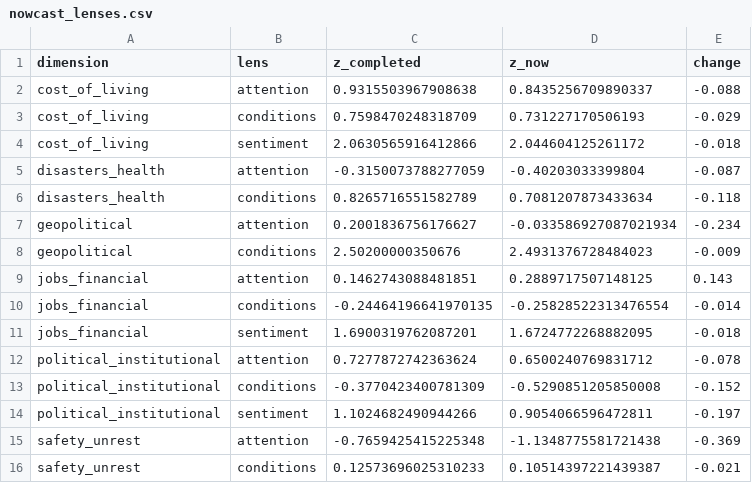
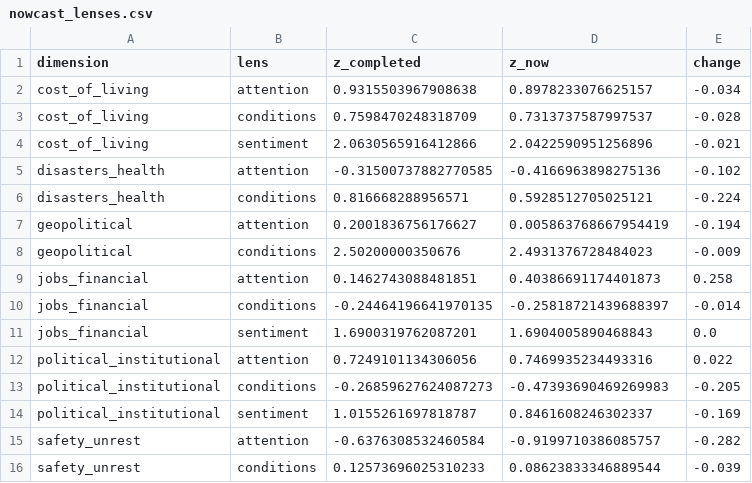
Before and after one commit to WBH-rbg/anxiety-index, a CSV file: output/nowcast_lenses.csv, drawn as a sheet.

```diff
--- a/output/nowcast_lenses.csv
+++ b/output/nowcast_lenses.csv
@@ -1,16 +1,16 @@
 dimension,lens,z_completed,z_now,change
-cost_of_living,attention,0.9315503967908638,0.8435256709890337,-0.088
-cost_of_living,conditions,0.7598470248318709,0.731227170506193,-0.029
-cost_of_living,sentiment,2.0630565916412866,2.044604125261172,-0.018
-disasters_health,attention,-0.3150073788277059,-0.40203033399804,-0.087
-disasters_health,conditions,0.8265716551582789,0.7081207873433634,-0.118
-geopolitical,attention,0.2001836756176627,-0.033586927087021934,-0.234
+cost_of_living,attention,0.9315503967908638,0.8978233076625157,-0.034
+cost_of_living,conditions,0.7598470248318709,0.7313737587997537,-0.028
+cost_of_living,sentiment,2.0630565916412866,2.0422590951256896,-0.021
+disasters_health,attention,-0.31500737882770585,-0.4166963898275136,-0.102
+disasters_health,conditions,0.816668288956571,0.5928512705025121,-0.224
+geopolitical,attention,0.2001836756176627,0.005863768667954419,-0.194
 geopolitical,conditions,2.50200000350676,2.4931376728484023,-0.009
-jobs_financial,attention,0.1462743088481851,0.2889717507148125,0.143
-jobs_financial,conditions,-0.24464196641970135,-0.25828522313476554,-0.014
-jobs_financial,sentiment,1.6900319762087201,1.6724772268882095,-0.018
-political_institutional,attention,0.7277872742363624,0.6500240769831712,-0.078
-political_institutional,conditions,-0.3770423400781309,-0.5290851205850008,-0.152
-political_institutional,sentiment,1.1024682490944266,0.9054066596472811,-0.197
-safety_unrest,attention,-0.7659425415225348,-1.1348775581721438,-0.369
-safety_unrest,conditions,0.12573696025310233,0.10514397221439387,-0.021
+jobs_financial,attention,0.1462743088481851,0.40386691174401873,0.258
+jobs_financial,conditions,-0.24464196641970135,-0.25818721439688397,-0.014
+jobs_financial,sentiment,1.6900319762087201,1.6904005890468843,0.0
+political_institutional,attention,0.7249101134306056,0.7469935234493316,0.022
+political_institutional,conditions,-0.26859627624087273,-0.47393690469269983,-0.205
+political_institutional,sentiment,1.0155261697818787,0.8461608246302337,-0.169
+safety_unrest,attention,-0.6376308532460584,-0.9199710386085757,-0.282
+safety_unrest,conditions,0.12573696025310233,0.08623833346889544,-0.039
```
Also changed, not shown: output/contribution_recent.csv, output/dimension_weekly.csv, 28 other files.
